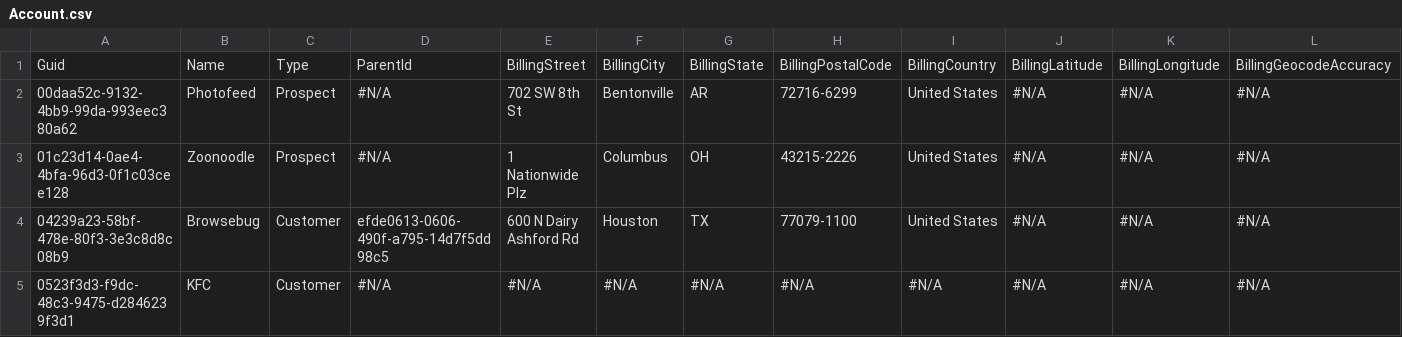
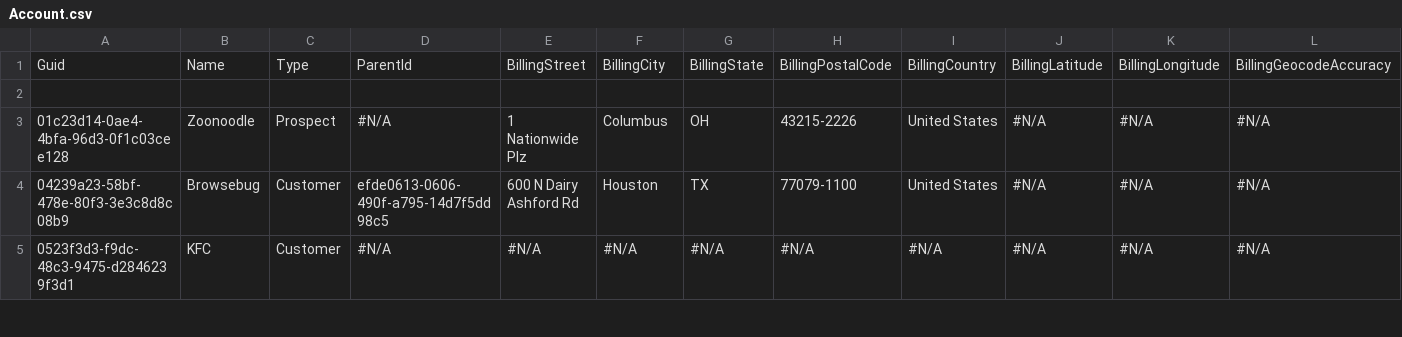
Before and after one commit to jjoannow/2024JAN, a CSV file: data/Account.csv, drawn as a sheet; only a part is shown; rows hold the shown columns only; the diff names each change by its address in the sheet, - before the commit and + after, or states it on an @@ line.

Commit message:
Update Account.csv

```diff
--- a/data/Account.csv
+++ b/data/Account.csv
-row 2: 00daa52c-9132-4bb9-99da-993eec380a62 | Photofeed | Prospect | #N/A | 702 SW 8th St | Bentonville | AR | 72716-6299 | United States | #N/A | #N/A | #N/A
+row 2: (empty)
```
